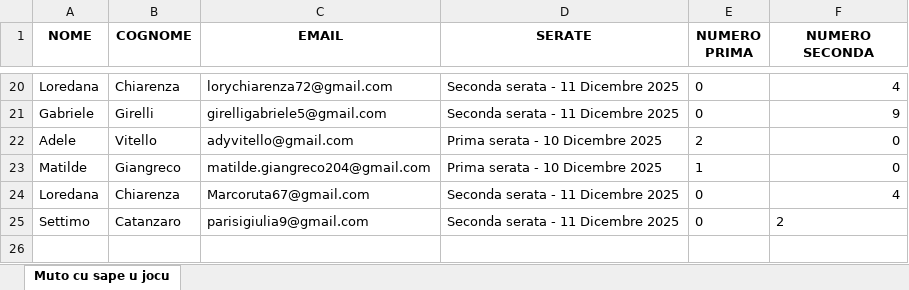
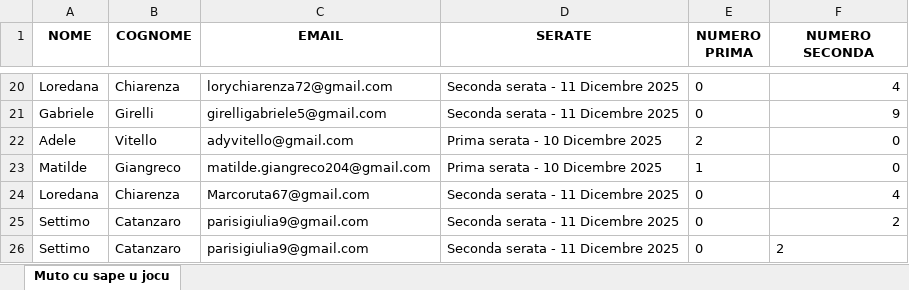
Before and after one commit to FrigoriferoAccecante/ticketfast_streamlit_final, an Excel workbook: P&C reports.xlsx, sheet Muto cu sape u jocu, drawn as a sheet; only a part is shown, gaps mark what is left out; values as stored, in another font and other column widths than the file's, no borders; the diff names each change by its address in the sheet, - before the commit and + after, or states it on an @@ line.

Commit message:
Aggiornamento automatico P&C reports.xlsx

```diff
--- a/P&C reports.xlsx (sheet Muto cu sape u jocu)
+++ b/P&C reports.xlsx (sheet Muto cu sape u jocu)
-F25 alignment: left
+F25 alignment: right
+row 26: Settimo | Catanzaro | parisigiulia9@gmail.com | Seconda serata - 11 Dicembre 2025 | 0 | 2
```
